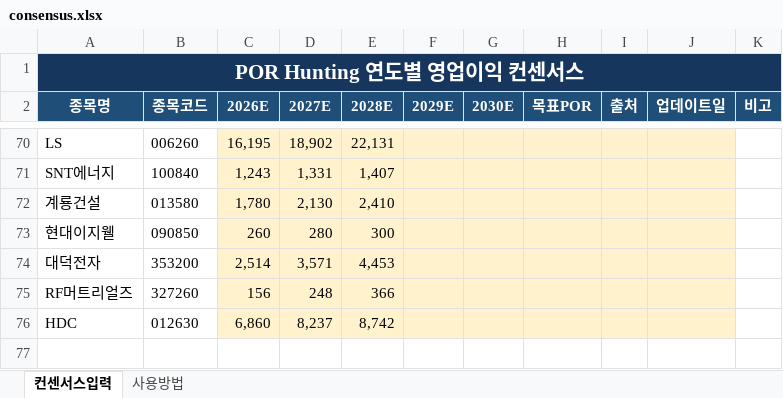
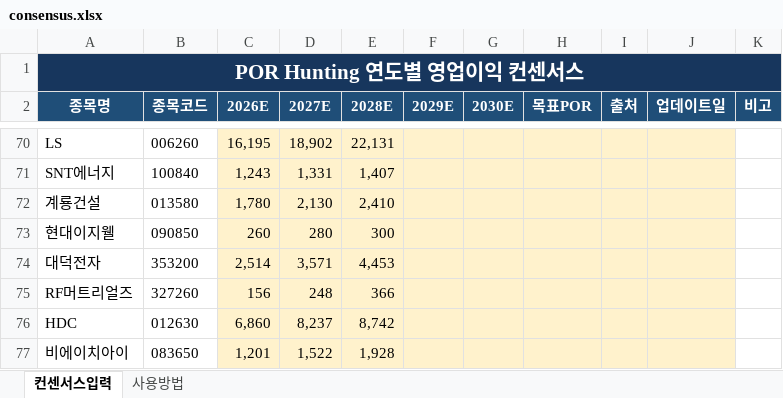
Before and after one commit to firestory119-hub/POR-Hunting, an Excel workbook: data/consensus.xlsx, sheet 컨센서스입력, drawn as a sheet; only a part is shown, gaps mark what is left out; values as stored, in another font and other column widths than the file's, no borders; the diff names each change by its address in the sheet, - before the commit and + after, or states it on an @@ line.

Commit message:
Update consensus workbook

```diff
--- a/data/consensus.xlsx (sheet 컨센서스입력)
+++ b/data/consensus.xlsx (sheet 컨센서스입력)
+row 77: 비에이치아이 | 083650 | 1,201 | 1,522 | 1,928
```
